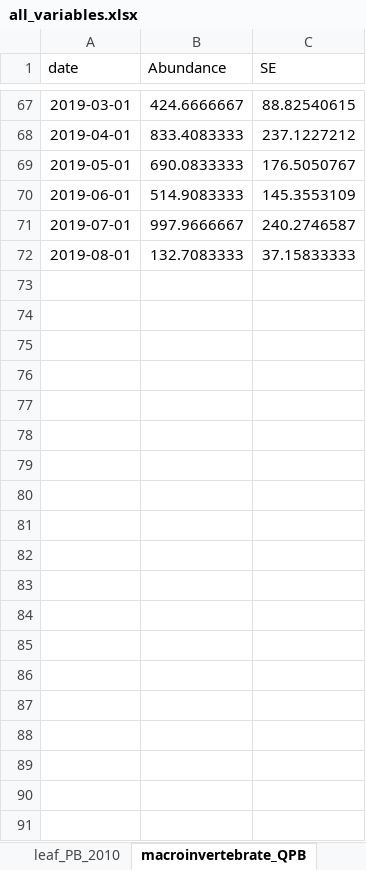
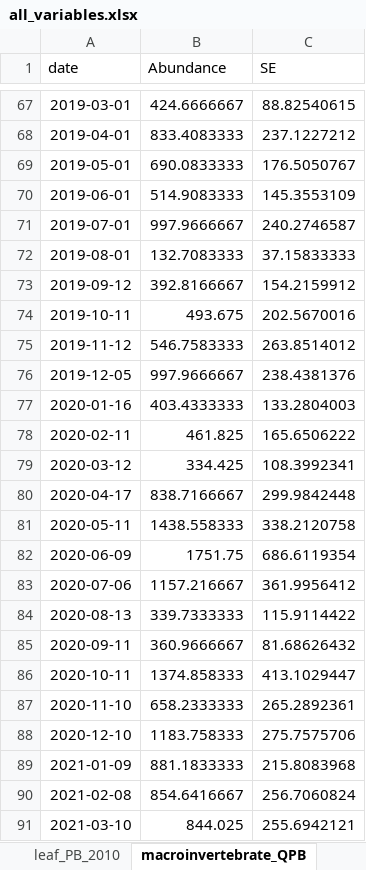
Before and after one commit to PEGutierrezF/datasummaryLTER, an Excel workbook: data/all_variables.xlsx, sheet macroinvertebrate_QPB, drawn as a sheet; only a part is shown, gaps mark what is left out; values as stored, in another font and other column widths than the file's, no borders; the diff covers the shown part only; the diff names each change by its address in the sheet, - before the commit and + after, or states it on an @@ line.

Commit message:
data

```diff
--- a/data/all_variables.xlsx (sheet macroinvertebrate_QPB)
+++ b/data/all_variables.xlsx (sheet macroinvertebrate_QPB)
+row 73: 2019-09-12 | 392.8166667 | 154.2159912
+row 74: 2019-10-11 | 493.675 | 202.5670016
+row 75: 2019-11-12 | 546.7583333 | 263.8514012
+row 76: 2019-12-05 | 997.9666667 | 238.4381376
+row 77: 2020-01-16 | 403.4333333 | 133.2804003
+row 78: 2020-02-11 | 461.825 | 165.6506222
+row 79: 2020-03-12 | 334.425 | 108.3992341
+row 80: 2020-04-17 | 838.7166667 | 299.9842448
+row 81: 2020-05-11 | 1438.558333 | 338.2120758
+row 82: 2020-06-09 | 1751.75 | 686.6119354
+row 83: 2020-07-06 | 1157.216667 | 361.9956412
+row 84: 2020-08-13 | 339.7333333 | 115.9114422
+row 85: 2020-09-11 | 360.9666667 | 81.68626432
+row 86: 2020-10-11 | 1374.858333 | 413.1029447
+row 87: 2020-11-10 | 658.2333333 | 265.2892361
+row 88: 2020-12-10 | 1183.758333 | 275.7575706
+row 89: 2021-01-09 | 881.1833333 | 215.8083968
+row 90: 2021-02-08 | 854.6416667 | 256.7060824
+row 91: 2021-03-10 | 844.025 | 255.6942121
```
Also changed, not shown: 18 added rows elsewhere in this sheet, 4 other files.
